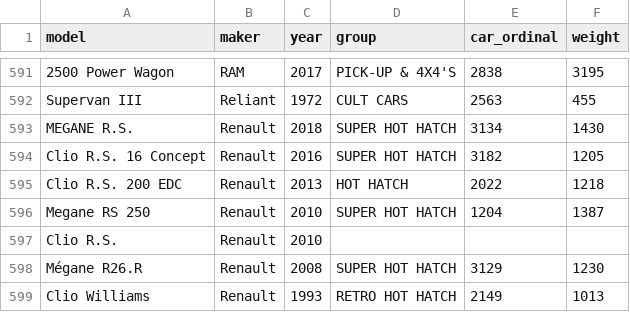
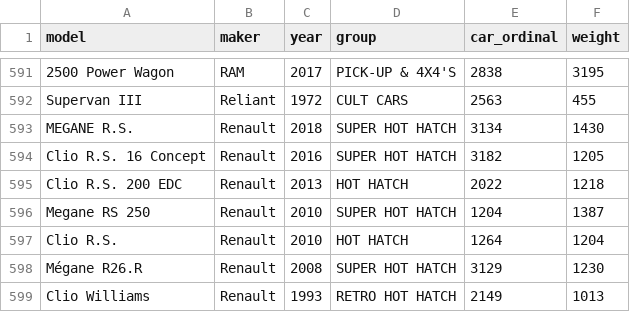
Before and after one commit to theRTB/ForzaGUI, a TSV file: fh5_cars_kudosprime2.tsv, drawn as a sheet; only a part is shown, gaps mark what is left out.

Commit message:
added Clio R.S. 2010

```diff
--- a/fh5_cars_kudosprime2.tsv
+++ b/fh5_cars_kudosprime2.tsv
@@ -596,3 +596,3 @@ Clio R.S. 200 EDC	Renault	2013	HOT HATCH	2022	1218
 Megane RS 250	Renault	2010	SUPER HOT HATCH	1204	1387
-Clio R.S.	Renault	2010			
+Clio R.S.	Renault	2010	HOT HATCH	1264	1204
 Mégane R26.R	Renault	2008	SUPER HOT HATCH	3129	1230
```
